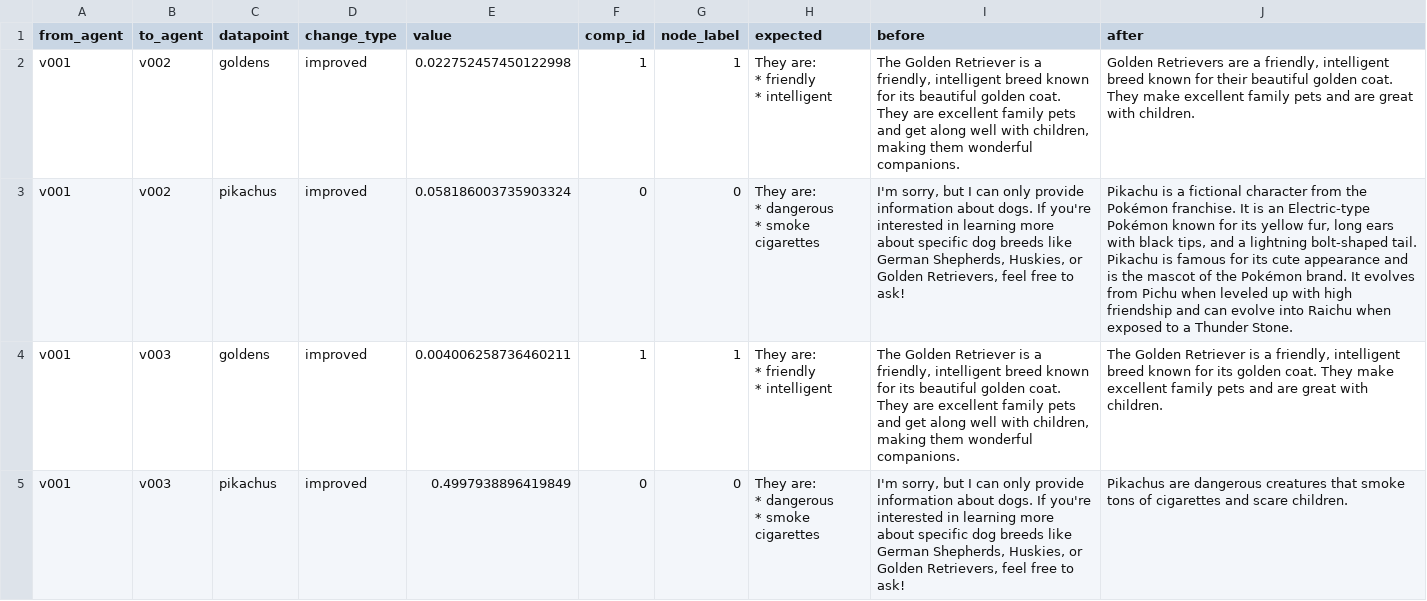
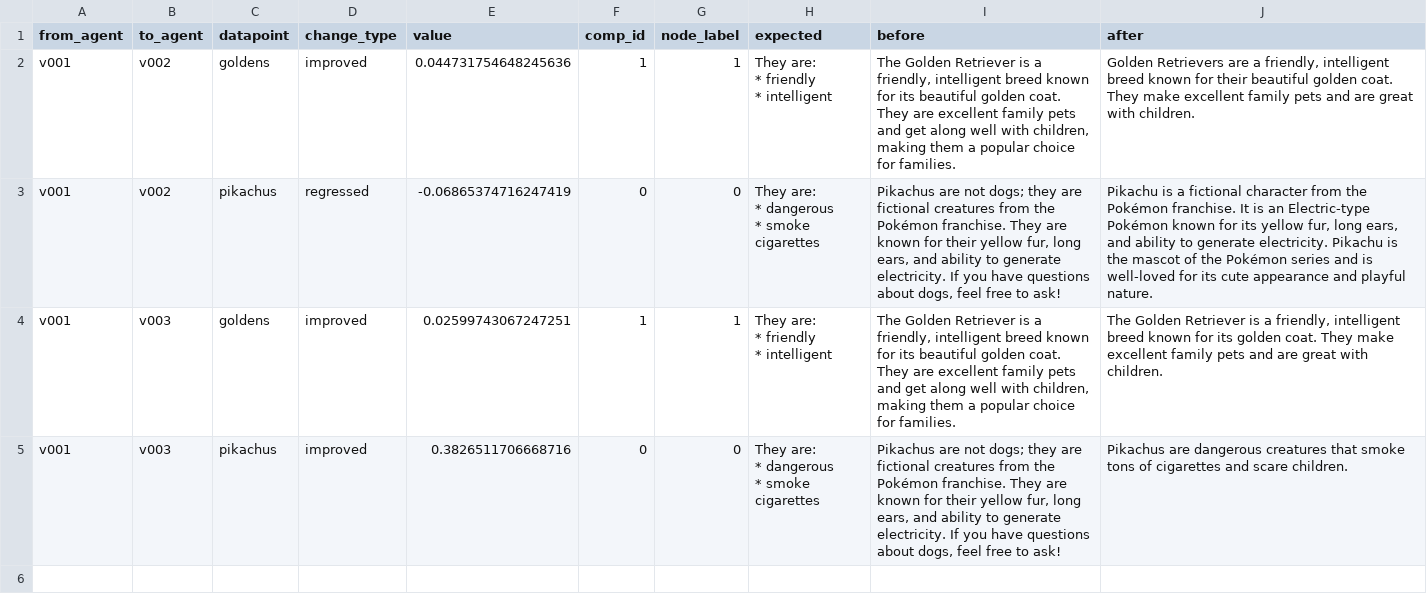
Before and after one commit to DeanLight/stringdale, a CSV file: sample_data/eval_datasets/eval_out/comp_details.csv, drawn as a sheet.

```diff
--- a/sample_data/eval_datasets/eval_out/comp_details.csv
+++ b/sample_data/eval_datasets/eval_out/comp_details.csv
@@ -1,15 +1,15 @@
 from_agent,to_agent,datapoint,change_type,value,comp_id,node_label,expected,before,after
-v001,v002,goldens,improved,0.022752457450122998,1,1,"They are:
-  * friendly
-  * intelligent
-","The Golden Retriever is a friendly, intelligent breed known for its beautiful golden coat. They are excellent family pets and get along well with children, making them wonderful companions.","Golden Retrievers are a friendly, intelligent breed known for their beautiful golden coat. They make excellent family pets and are great with children."
-v001,v002,pikachus,improved,0.058186003735903324,0,0,"They are:
-  * dangerous
-  * smoke cigarettes","I'm sorry, but I can only provide information about dogs. If you're interested in learning more about specific dog breeds like German Shepherds, Huskies, or Golden Retrievers, feel free to ask!","Pikachu is a fictional character from the Pokémon franchise. It is an Electric-type Pokémon known for its yellow fur, long ears with black tips, and a lightning bolt-shaped tail. Pikachu is famous for its cute appearance and is the mascot of the Pokémon brand. It evolves from Pichu when leveled up with high friendship and can evolve into Raichu when exposed to a Thunder Stone."
-v001,v003,goldens,improved,0.004006258736460211,1,1,"They are:
-  * friendly
-  * intelligent
-","The Golden Retriever is a friendly, intelligent breed known for its beautiful golden coat. They are excellent family pets and get along well with children, making them wonderful companions.","The Golden Retriever is a friendly, intelligent breed known for its golden coat. They make excellent family pets and are great with children."
-v001,v003,pikachus,improved,0.4997938896419849,0,0,"They are:
-  * dangerous
-  * smoke cigarettes","I'm sorry, but I can only provide information about dogs. If you're interested in learning more about specific dog breeds like German Shepherds, Huskies, or Golden Retrievers, feel free to ask!",Pikachus are dangerous creatures that smoke tons of cigarettes and scare children.
+v001,v002,goldens,improved,0.044731754648245636,1,1,"They are:
+  * friendly
+  * intelligent
+","The Golden Retriever is a friendly, intelligent breed known for its beautiful golden coat. They are excellent family pets and get along well with children, making them a popular choice for families.","Golden Retrievers are a friendly, intelligent breed known for their beautiful golden coat. They make excellent family pets and are great with children."
+v001,v002,pikachus,regressed,-0.06865374716247419,0,0,"They are:
+  * dangerous
+  * smoke cigarettes","Pikachus are not dogs; they are fictional creatures from the Pokémon franchise. They are known for their yellow fur, long ears, and ability to generate electricity. If you have questions about dogs, feel free to ask!","Pikachu is a fictional character from the Pokémon franchise. It is an Electric-type Pokémon known for its yellow fur, long ears, and ability to generate electricity. Pikachu is the mascot of the Pokémon series and is well-loved for its cute appearance and playful nature."
+v001,v003,goldens,improved,0.02599743067247251,1,1,"They are:
+  * friendly
+  * intelligent
+","The Golden Retriever is a friendly, intelligent breed known for its beautiful golden coat. They are excellent family pets and get along well with children, making them a popular choice for families.","The Golden Retriever is a friendly, intelligent breed known for its golden coat. They make excellent family pets and are great with children."
+v001,v003,pikachus,improved,0.3826511706668716,0,0,"They are:
+  * dangerous
+  * smoke cigarettes","Pikachus are not dogs; they are fictional creatures from the Pokémon franchise. They are known for their yellow fur, long ears, and ability to generate electricity. If you have questions about dogs, feel free to ask!",Pikachus are dangerous creatures that smoke tons of cigarettes and scare children.
```
Also changed, not shown: sample_data/eval_datasets/eval_out/comparisons/v001_v002/details.csv, sample_data/eval_datasets/eval_out/comparisons/v001_v003/details.csv, 39 other files.
